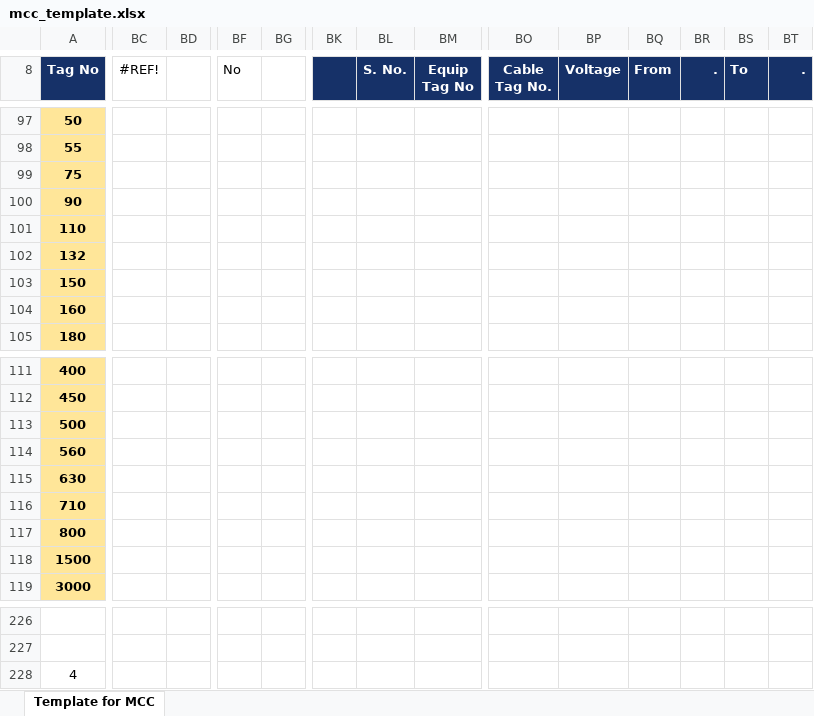
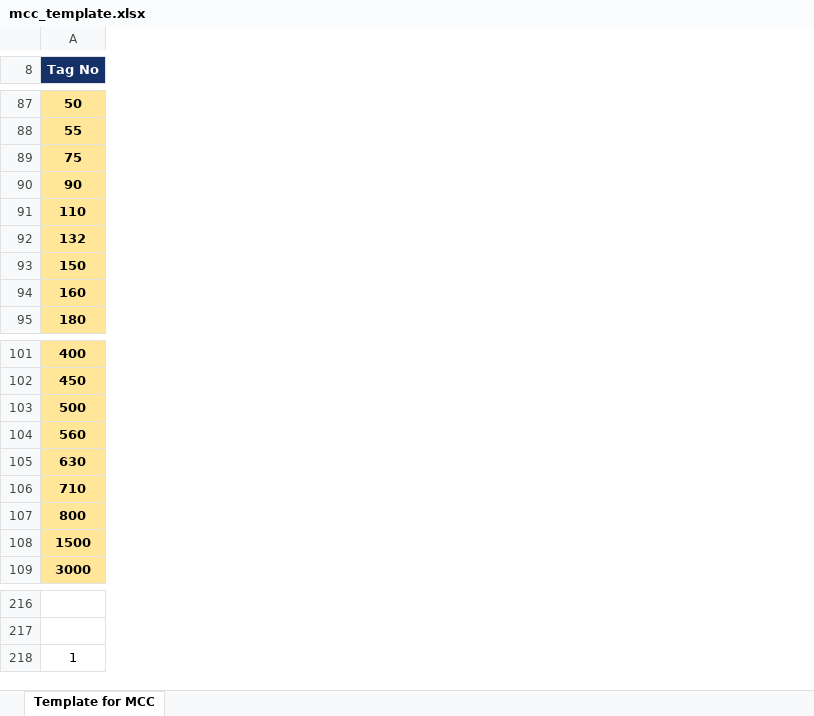
Before and after one commit to Shrek271198/eloader, an Excel workbook: src/templates/mcc_template.xlsx, sheet Template for MCC, drawn as a sheet; only a part is shown, gaps mark what is left out; values as stored, in another font and other column widths than the file's, no borders; charts and pictures and conditional formats not drawn; removed rows and columns are numbered as before the commit, all else as after; the diff covers the shown part only; the diff names each change by its address in the sheet, - before the commit and + after, or states it on an @@ line.

```diff
--- a/src/templates/mcc_template.xlsx (sheet Template for MCC)
+++ b/src/templates/mcc_template.xlsx (sheet Template for MCC)
-column BC (#REF!), empty
-column BD, empty
-column BF (No), empty
-column BG, empty
-column BK, empty
-column BL (S. No.), empty
-column BM (Equip Tag No), empty
-column BO (Cable Tag No.), empty
-column BP (Voltage), empty
-column BQ (From), empty
-column BR (.), empty
-column BS (To), empty
-column BT (.), empty
-A218 (Tag No): 4
+A218 (Tag No): 1
```
Also changed, not shown: 4 added rows, 14 removed rows, 1 moved row, 36 removed columns, 58 edited cells and cell formats elsewhere in this sheet, formulas that keep their value, hidden cells, charts or pictures, 1 other file.
